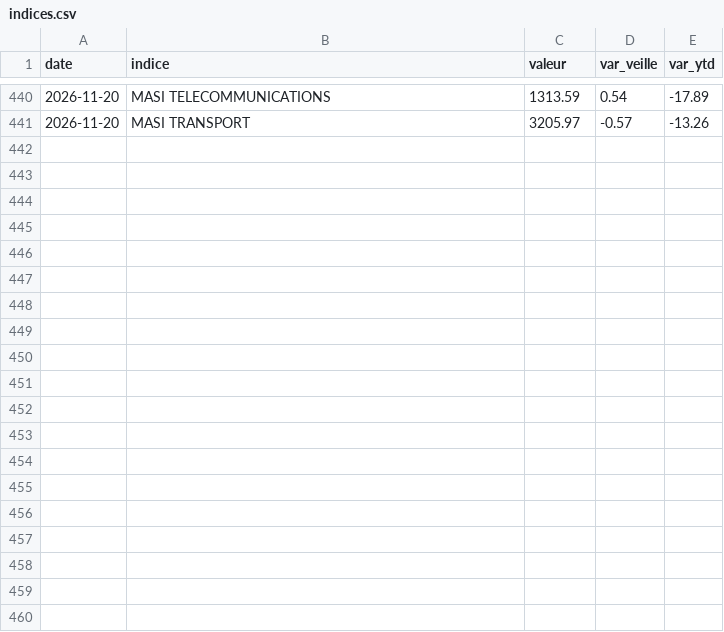
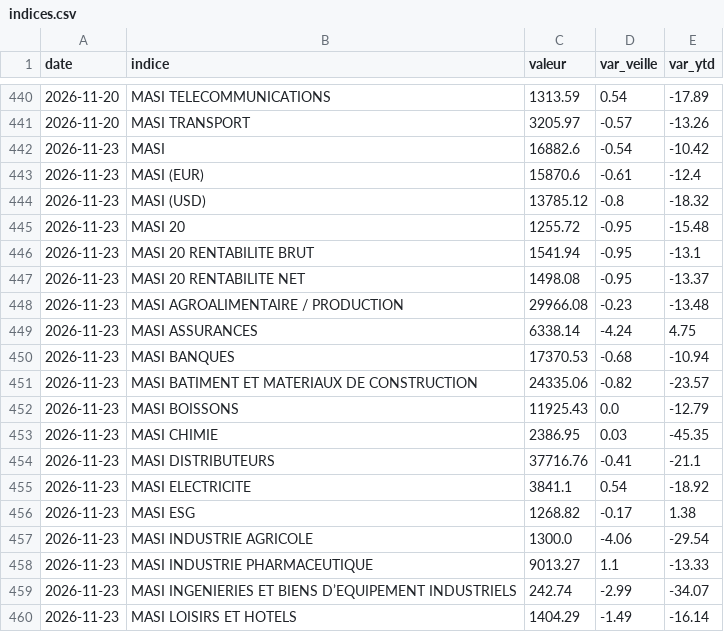
Before and after one commit to ioul10/MASI20TRACKER, a CSV file: data/indices.csv, drawn as a sheet; only a part is shown, gaps mark what is left out; the diff covers the shown part only.

Commit message:
Import cote 2026-11-23

```diff
--- a/data/indices.csv
+++ b/data/indices.csv
@@ -441 +441,20 @@ date,indice,valeur,var_veille,var_ytd
 2026-11-20,MASI TRANSPORT,3205.97,-0.57,-13.26
+2026-11-23,MASI,16882.6,-0.54,-10.42
+2026-11-23,MASI (EUR),15870.6,-0.61,-12.4
+2026-11-23,MASI (USD),13785.12,-0.8,-18.32
+2026-11-23,MASI 20,1255.72,-0.95,-15.48
+2026-11-23,MASI 20 RENTABILITE BRUT,1541.94,-0.95,-13.1
+2026-11-23,MASI 20 RENTABILITE NET,1498.08,-0.95,-13.37
+2026-11-23,MASI AGROALIMENTAIRE / PRODUCTION,29966.08,-0.23,-13.48
+2026-11-23,MASI ASSURANCES,6338.14,-4.24,4.75
+2026-11-23,MASI BANQUES,17370.53,-0.68,-10.94
+2026-11-23,MASI BATIMENT ET MATERIAUX DE CONSTRUCTION,24335.06,-0.82,-23.57
+2026-11-23,MASI BOISSONS,11925.43,0.0,-12.79
+2026-11-23,MASI CHIMIE,2386.95,0.03,-45.35
+2026-11-23,MASI DISTRIBUTEURS,37716.76,-0.41,-21.1
+2026-11-23,MASI ELECTRICITE,3841.1,0.54,-18.92
+2026-11-23,MASI ESG,1268.82,-0.17,1.38
+2026-11-23,MASI INDUSTRIE AGRICOLE,1300.0,-4.06,-29.54
+2026-11-23,MASI INDUSTRIE PHARMACEUTIQUE,9013.27,1.1,-13.33
+2026-11-23,MASI INGENIERIES ET BIENS D’EQUIPEMENT INDUSTRIELS,242.74,-2.99,-34.07
+2026-11-23,MASI LOISIRS ET HOTELS,1404.29,-1.49,-16.14
```
Also changed, not shown: 15 added rows elsewhere in this file.
